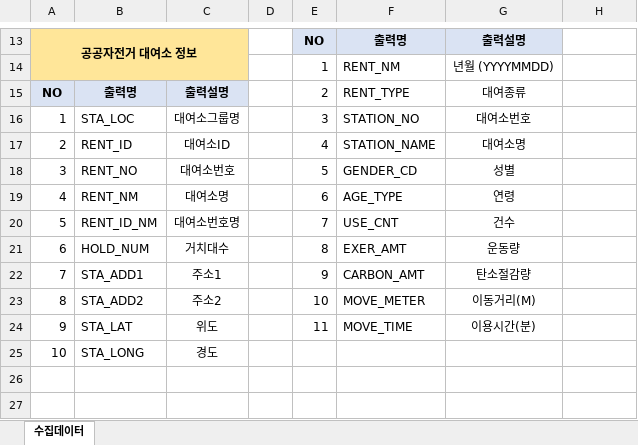
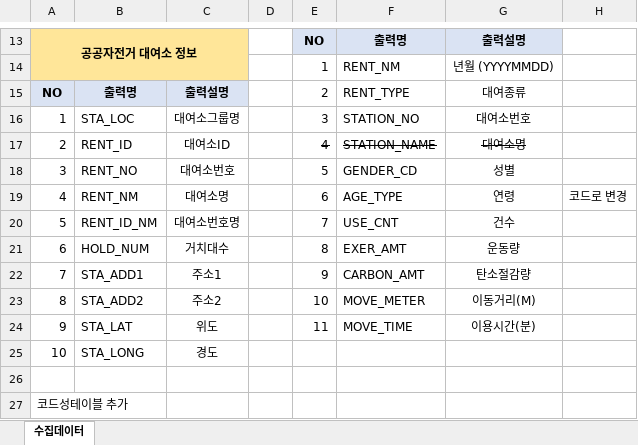
Before and after one commit to genebir/airflow-celery, an Excel workbook: 수집 데이터.xlsx, sheet 수집데이터, drawn as a sheet; only a part is shown, gaps mark what is left out; values as stored, in another font and other column widths than the file's, no borders; the diff names each change by its address in the sheet, - before the commit and + after, or states it on an @@ line.

```diff
--- a/수집 데이터.xlsx (sheet 수집데이터)
+++ b/수집 데이터.xlsx (sheet 수집데이터)
-E17:G17 strikethrough: off
+E17:G17 strikethrough: on
-H19: (empty)
+H19: 코드로 변경
+row 26: (empty)
+row 27: 코드성테이블 추가
```
Also changed, not shown: 7 other files.
